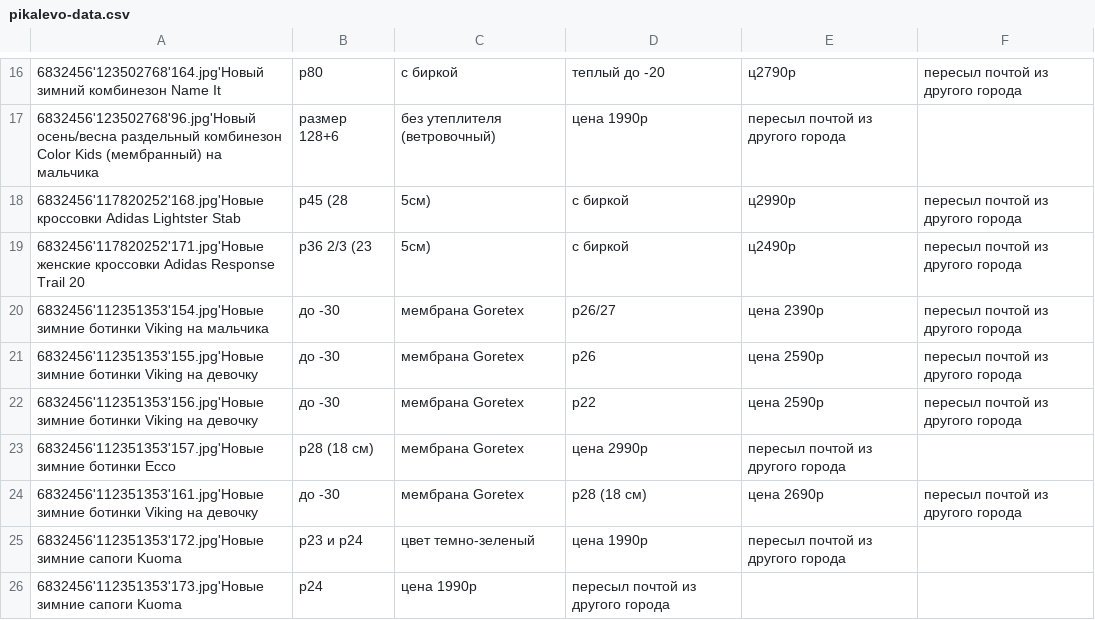
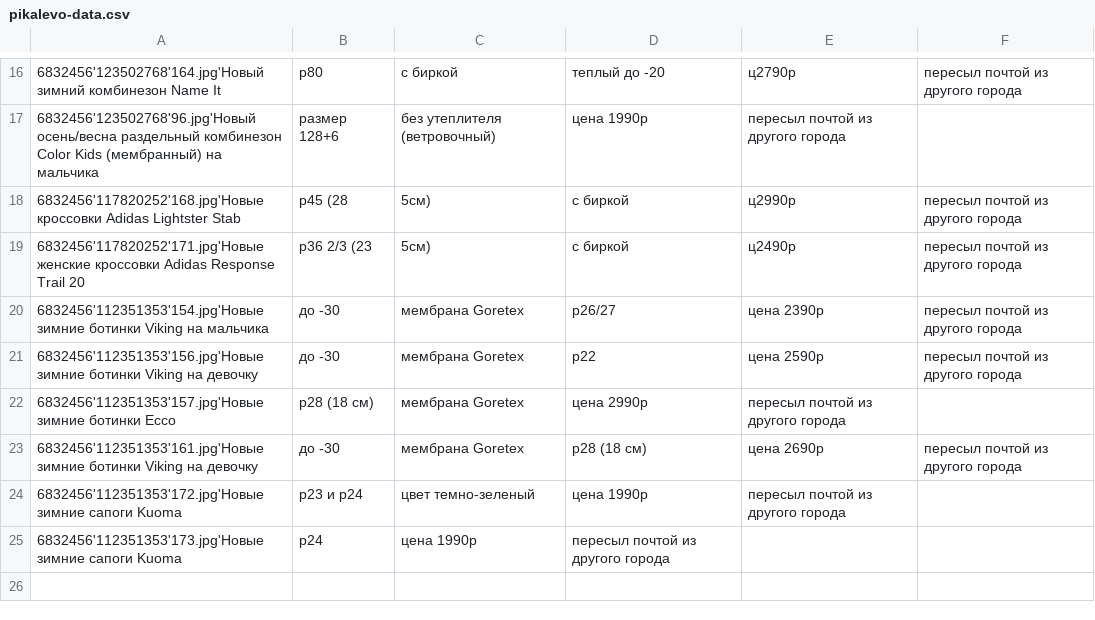
Before and after one commit to rnemykin/vkontakte, a CSV file: scheduled/src/main/resources/csv/pikalevo-data.csv, drawn as a sheet; only a part is shown, gaps mark what is left out; the diff names each change by its address in the sheet, - before the commit and + after, or states it on an @@ line.

```diff
--- a/scheduled/src/main/resources/csv/pikalevo-data.csv
+++ b/scheduled/src/main/resources/csv/pikalevo-data.csv
-row 21: 6832456'112351353'155.jpg'Новые зимние ботинки Viking на девочку | до -30 | мембрана Goretex | р26 | цена 2590р | пересыл почтой из другого города
```
Also changed, not shown: scheduled/src/main/resources/csv/data.csv, scheduled/src/main/resources/csv/random-data.csv, 2 other files.
